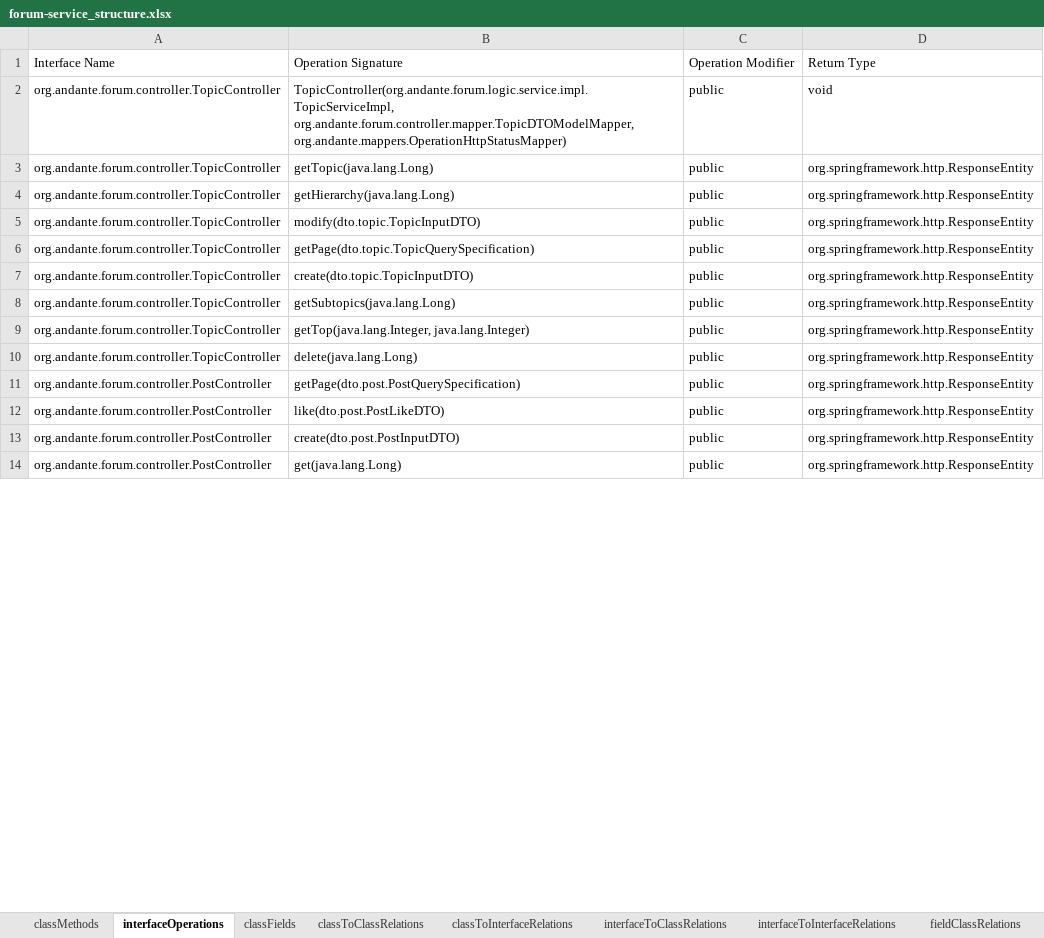
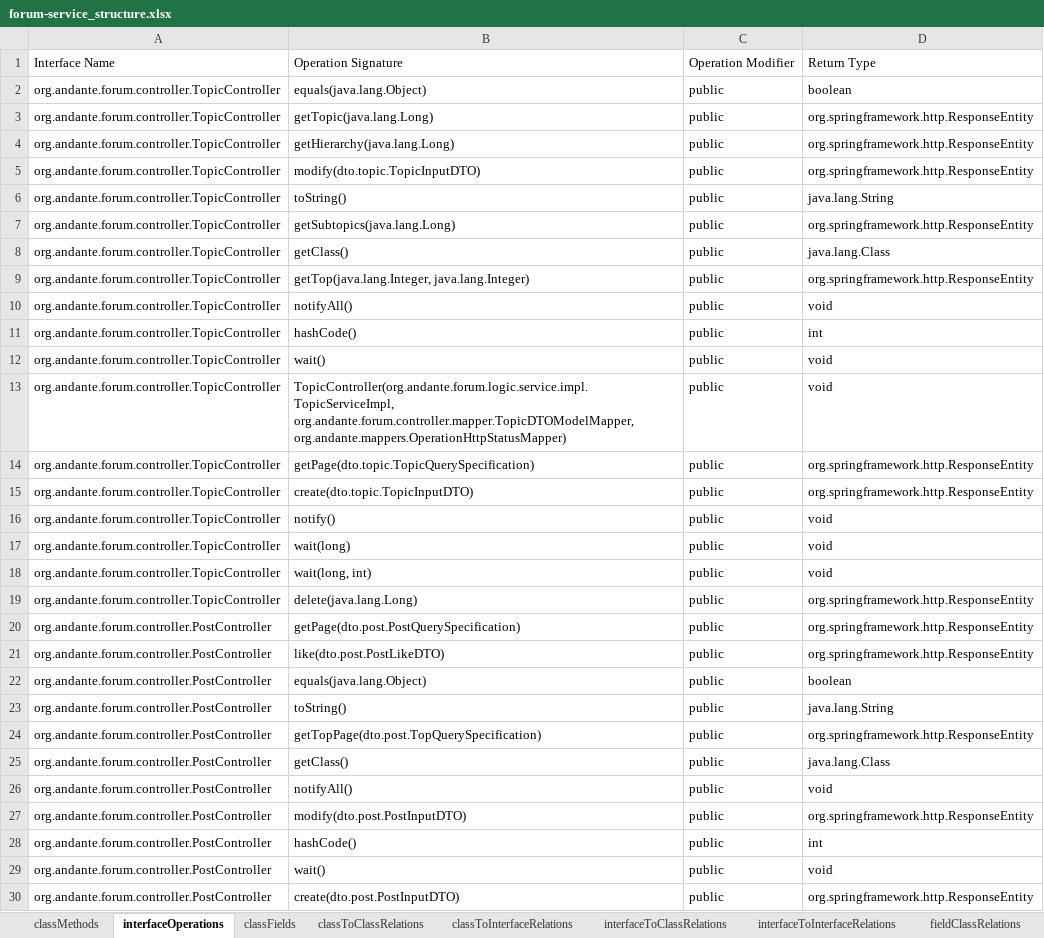
Before and after one commit to kacper1134/MicroserviceMeasure, an Excel workbook: data/backend/forum-service_structure.xlsx, sheet interfaceOperations, drawn as a sheet; only a part is shown; the shorter side is filled out with more unchanged rows; values as stored, in another font and other column widths than the file's, no borders; addresses are those after the commit; the diff covers the shown part only; the diff names each change by its address in the sheet, - before the commit and + after, or states it on an @@ line.

```diff
--- a/data/backend/forum-service_structure.xlsx (sheet interfaceOperations)
+++ b/data/backend/forum-service_structure.xlsx (sheet interfaceOperations)
-B2: TopicController(org.andante.forum.logic.service.impl.TopicServiceImpl, org.andante.forum.controller.mapper.TopicDTOModelMapper, org.andante.mappers.OperationHttpStatusMapper)
+B2: equals(java.lang.Object)
-D2: void
+D2: boolean
+row 6: org.andante.forum.controller.TopicController | toString() | public | java.lang.String
+row 7: org.andante.forum.controller.TopicController | getSubtopics(java.lang.Long) | public | org.springframework.http.ResponseEntity
+row 8: org.andante.forum.controller.TopicController | getClass() | public | java.lang.Class
+row 9: org.andante.forum.controller.TopicController | getTop(java.lang.Integer, java.lang.Integer) | public | org.springframework.http.ResponseEntity
+row 10: org.andante.forum.controller.TopicController | notifyAll() | public | void
+row 11: org.andante.forum.controller.TopicController | hashCode() | public | int
+row 12: org.andante.forum.controller.TopicController | wait() | public | void
+row 13: org.andante.forum.controller.TopicController | TopicController(org.andante.forum.logic.service.impl.TopicServiceImpl, org.andante.forum.controller.mapper.TopicDTOModelMapper, org.andante.mappers.OperationHttpStatusMapper) | public | void
+row 16: org.andante.forum.controller.TopicController | notify() | public | void
-B17: getSubtopics(java.lang.Long)
+B17: wait(long)
-D17:D18: org.springframework.http.ResponseEntity
+D17:D18: void
-B18: getTop(java.lang.Integer, java.lang.Integer)
+B18: wait(long, int)
+row 22: org.andante.forum.controller.PostController | equals(java.lang.Object) | public | boolean
+row 23: org.andante.forum.controller.PostController | toString() | public | java.lang.String
@@ row 15 moved to row 24: org.andante.forum.controller.PostControl… @@
+row 25: org.andante.forum.controller.PostController | getClass() | public | java.lang.Class
+row 26: org.andante.forum.controller.PostController | notifyAll() | public | void
@@ row 19 moved to row 27: org.andante.forum.controller.PostControl… @@
+row 28: org.andante.forum.controller.PostController | hashCode() | public | int
+row 29: org.andante.forum.controller.PostController | wait() | public | void
```
Also changed, not shown: 21 added rows and 2 edited cells elsewhere in this sheet, data/backend/order-service_structure.xlsx, data/backend/product-service_structure.xlsx, 40 other files.
